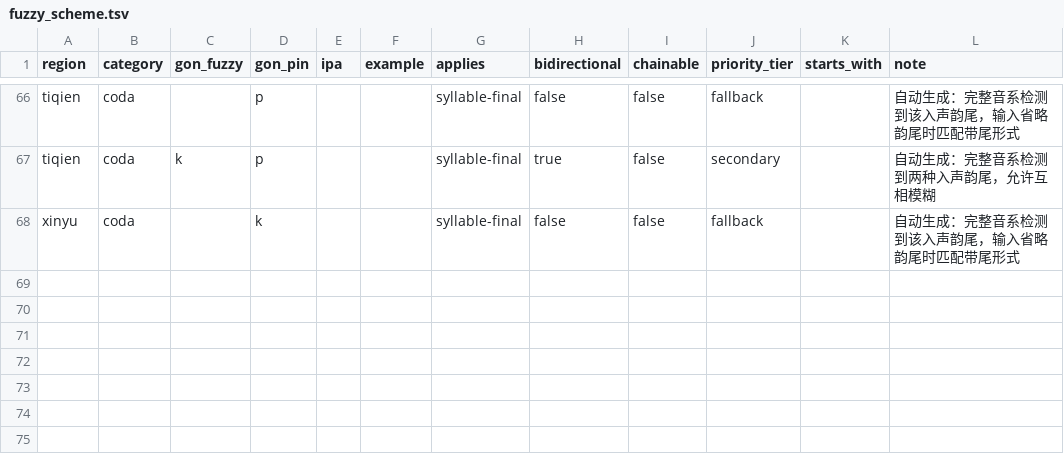
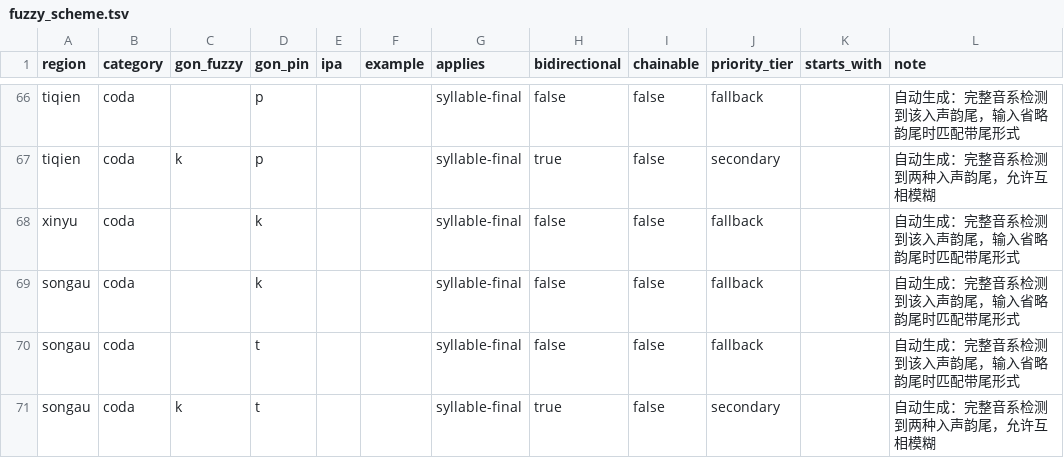
Before and after one commit to BrianIZKom1911/GonnyuGeneralIME, a TSV file: resources/fuzzy_scheme.tsv, drawn as a sheet; only a part is shown, gaps mark what is left out; the diff names each change by its address in the sheet, - before the commit and + after, or states it on an @@ line.

Commit message:
feat: add Songau regional resources

```diff
--- a/resources/fuzzy_scheme.tsv
+++ b/resources/fuzzy_scheme.tsv
+row 69: songau | coda |  | k |  |  | syllable-final | false | false | fallback |  | 自动生成：完整音系检测到该入声韵尾，输入省略韵尾时匹配带尾形式
+row 70: songau | coda |  | t |  |  | syllable-final | false | false | fallback |  | 自动生成：完整音系检测到该入声韵尾，输入省略韵尾时匹配带尾形式
+row 71: songau | coda | k | t |  |  | syllable-final | true | false | secondary |  | 自动生成：完整音系检测到两种入声韵尾，允许互相模糊
```
Also changed, not shown: 9 other files.
